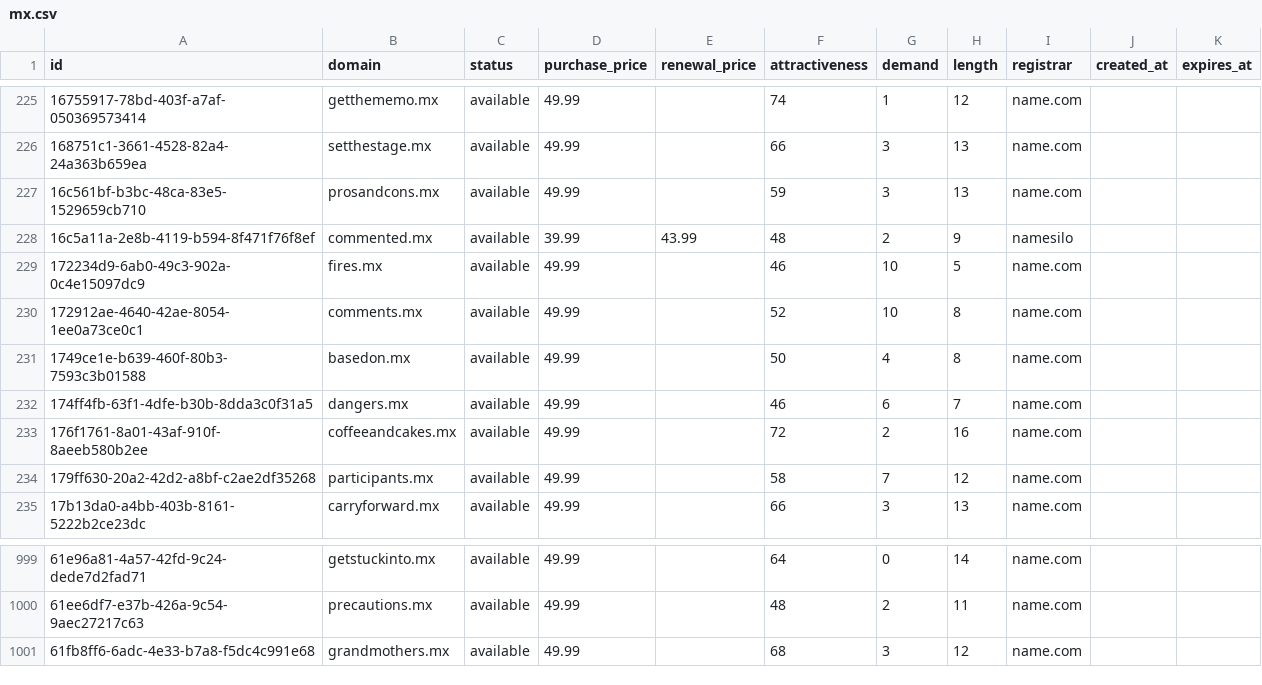
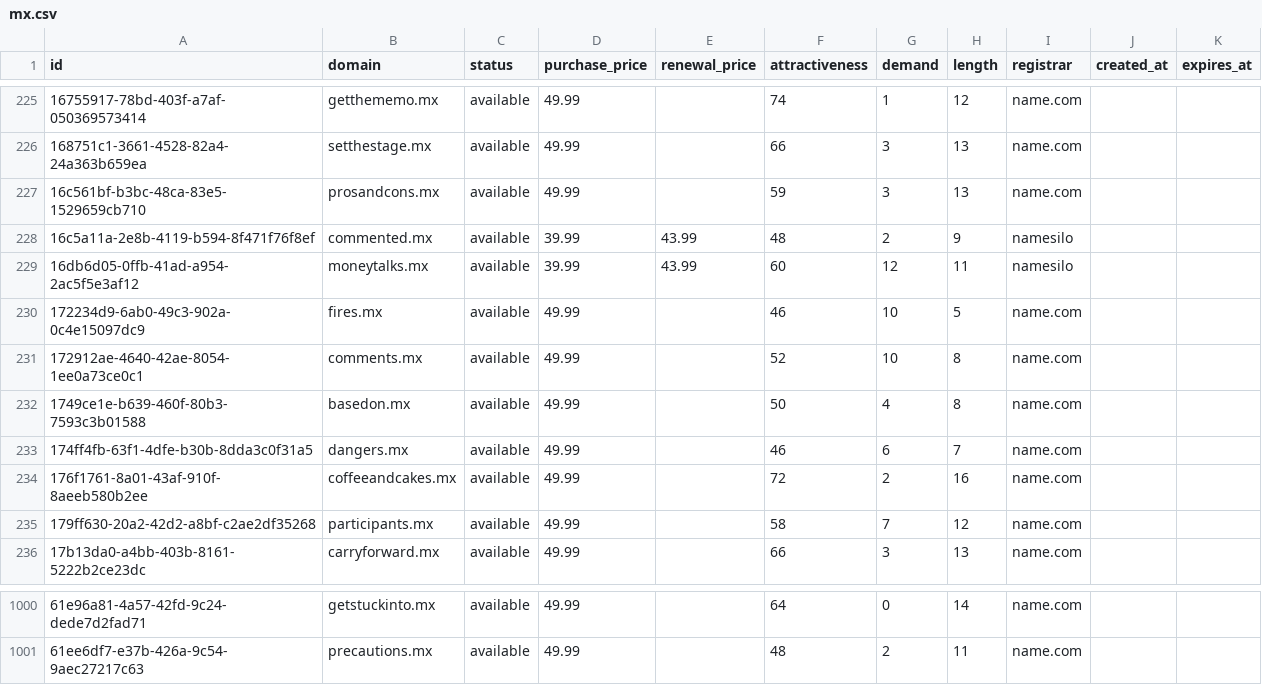
Before and after one commit to UniqueDomains/mx-oneword-domains, a CSV file: mx.csv, drawn as a sheet; only a part is shown, gaps mark what is left out.

Commit message:
Domains update

```diff
--- a/mx.csv
+++ b/mx.csv
@@ -228,2 +228,3 @@ id,domain,status,purchase_price,renewal_price,attractiveness,demand,length,regis
 16c5a11a-2e8b-4119-b594-8f471f76f8ef,commented.mx,available,39.99,43.99,48,2,9,namesilo,,
+16db6d05-0ffb-41ad-a954-2ac5f5e3af12,moneytalks.mx,available,39.99,43.99,60,12,11,namesilo,,
 172234d9-6ab0-49c3-902a-0c4e15097dc9,fires.mx,available,49.99,,46,10,5,name.com,,
@@ -1000,2 +1001 @@ id,domain,status,purchase_price,renewal_price,attractiveness,demand,length,regis
 61ee6df7-e37b-426a-9c54-9aec27217c63,precautions.mx,available,49.99,,48,2,11,name.com,,
-61fb8ff6-6adc-4e33-b7a8-f5dc4c991e68,grandmothers.mx,available,49.99,,68,3,12,name.com,,
```
Also changed, not shown: 1 other file.
